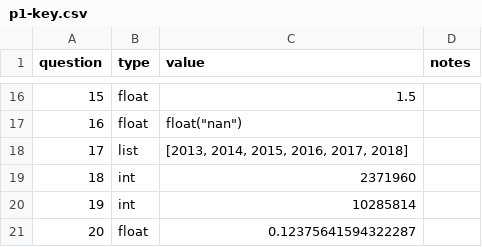
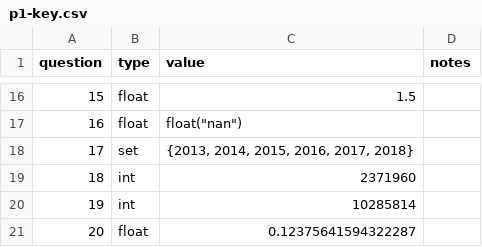
Before and after one commit to cs320-wisc/f21, a CSV file: p1/p1-key.csv, drawn as a sheet; only a part is shown, gaps mark what is left out.

Commit message:
Q17 answer expects list, but write up requests "sorted set"
Change answer key to set (dict).  Honestly I am not sure if the key will see the set as a dict or not, so some guidance on whether to update the key vs the write up is probably needed.

```diff
--- a/p1/p1-key.csv
+++ b/p1/p1-key.csv
@@ -23,3 +23,3 @@ question,type,value,notes
 16,float,"float(""nan"")",
-17,list,"[2013, 2014, 2015, 2016, 2017, 2018]",
+17,set,"{2013, 2014, 2015, 2016, 2017, 2018}",
 18,int,2371960,
```
